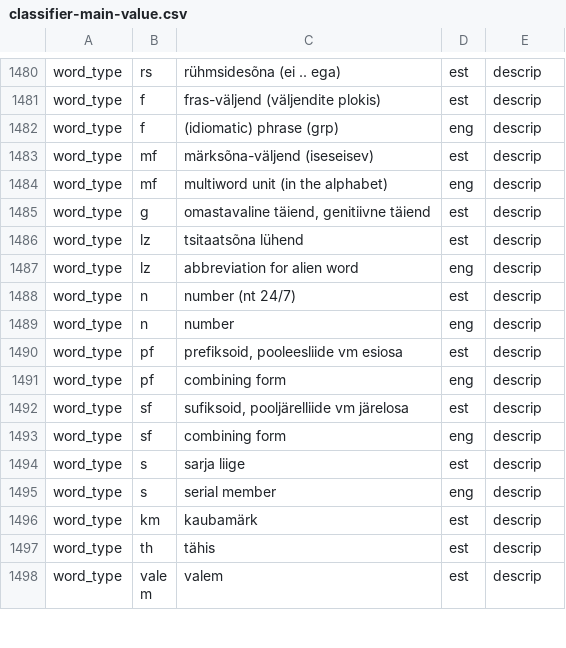
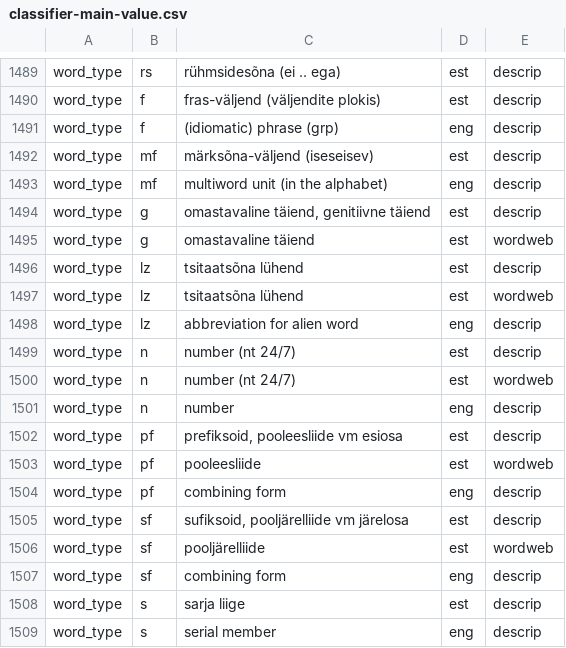
Before and after one commit to keeleinstituut/ekilex, a CSV file: ekilex-etl/fileresources/csv/classifier-main-value.csv, drawn as a sheet; only a part is shown, gaps mark what is left out; the shorter side is filled out with more unchanged rows; the diff covers the shown part only; the diff names each change by its address in the sheet, - before the commit and + after, or states it on an @@ line.

Commit message:
added wordweb labels in classifiers

```diff
--- a/ekilex-etl/fileresources/csv/classifier-main-value.csv
+++ b/ekilex-etl/fileresources/csv/classifier-main-value.csv
+row 1495: word_type | g | omastavaline täiend | est | wordweb
+row 1497: word_type | lz | tsitaatsõna lühend | est | wordweb
+row 1500: word_type | n | number (nt 24/7) | est | wordweb
+row 1503: word_type | pf | pooleesliide | est | wordweb
+row 1506: word_type | sf | pooljärelliide | est | wordweb
```
Also changed, not shown: 9 added rows elsewhere in this file.
